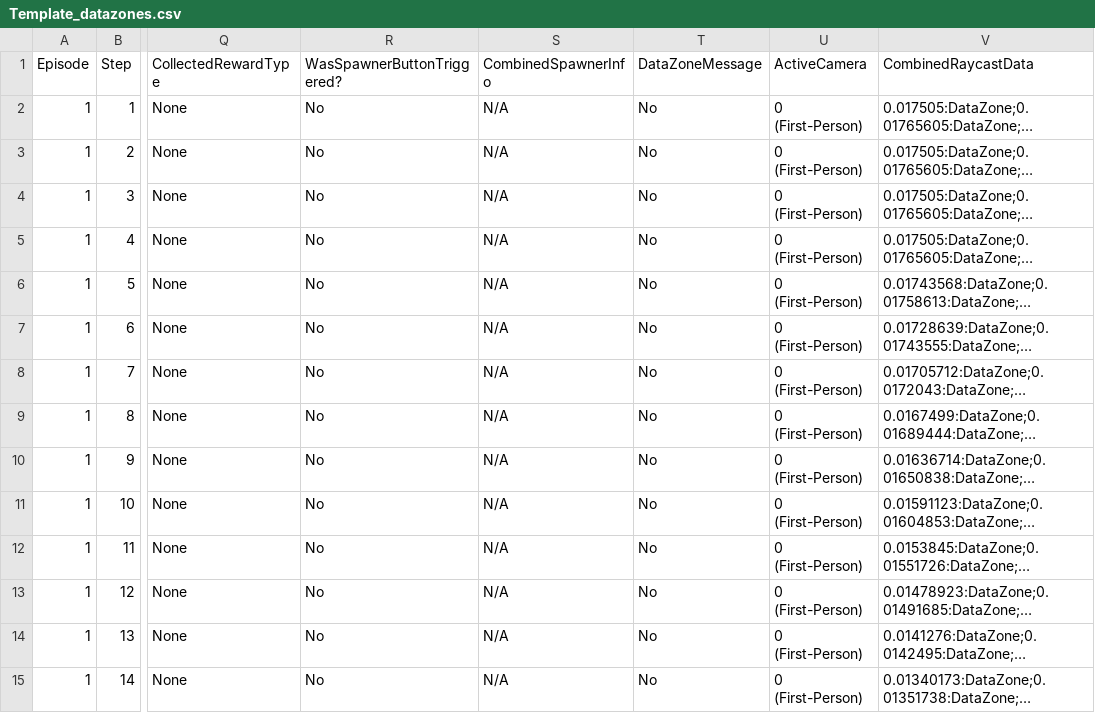
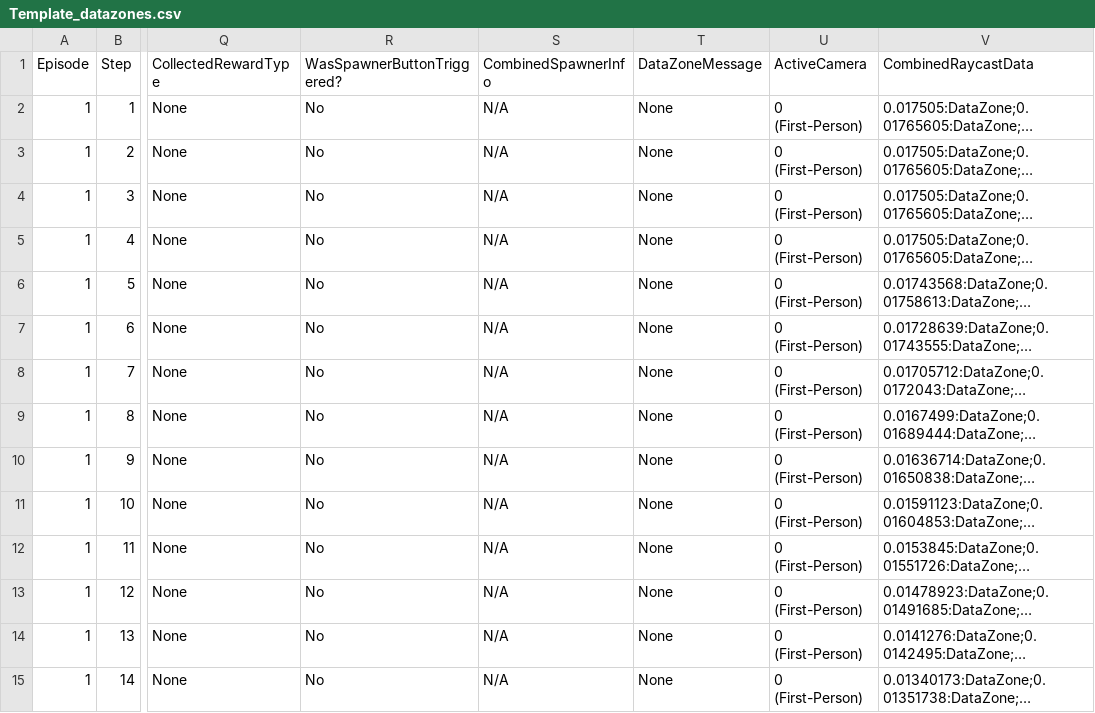
Before and after one commit to Kinds-of-Intelligence-CFI/animal-ai-e2e, a CSV file: data/csv_tests/Template_datazones.csv, drawn as a sheet; only a part is shown, gaps mark what is left out; long unchanged cells end in …; the diff covers the shown part only; the diff names each change by its address in the sheet, - before the commit and + after, or states it on an @@ line.

Commit message:
Update CSV templates for Use 'None' instead of 'No' for the dataZoneMessage CSV column when it has no message
Related commit: https://github.com/Kinds-of-Intelligence-CFI/animal-ai-unity/commit/a7d33b112c1728d8324c367d18f6824ccb30626f

```diff
--- a/data/csv_tests/Template_datazones.csv
+++ b/data/csv_tests/Template_datazones.csv
-T2:T15 (DataZoneMessage): No
+T2:T15 (DataZoneMessage): None
```
Also changed, not shown: 70 edited cells elsewhere in this file, data/csv_tests/Template_observations.csv.
